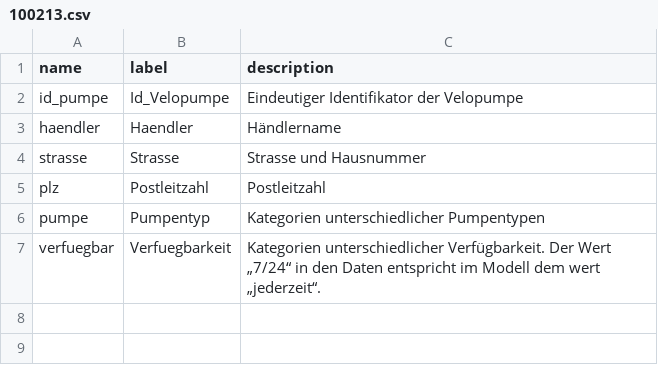
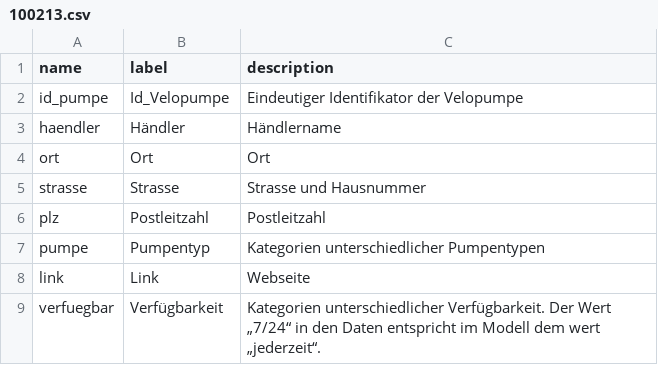
Before and after one commit to opendatabs/data-processing, a CSV file: gva_geodatenshop/100213.csv, drawn as a sheet.

```diff
--- a/gva_geodatenshop/100213.csv
+++ b/gva_geodatenshop/100213.csv
@@ -2,3 +2,4 @@ name;label;description
 id_pumpe;Id_Velopumpe;Eindeutiger Identifikator der Velopumpe
-haendler;Haendler;Händlername
+haendler;Händler;Händlername
+ort;Ort;Ort
 strasse;Strasse;Strasse und Hausnummer
@@ -6,2 +7,3 @@ plz;Postleitzahl;Postleitzahl
 pumpe;Pumpentyp;Kategorien unterschiedlicher Pumpentypen
-verfuegbar;Verfuegbarkeit;Kategorien unterschiedlicher Verfügbarkeit. Der Wert „7/24“ in den Daten entspricht im Modell dem wert „jederzeit“.
+link;Link;Webseite
+verfuegbar;Verfügbarkeit;Kategorien unterschiedlicher Verfügbarkeit. Der Wert „7/24“ in den Daten entspricht im Modell dem wert „jederzeit“.
```
Also changed, not shown: gva_geodatenshop/100234.csv, gva_geodatenshop/Metadata.csv.
